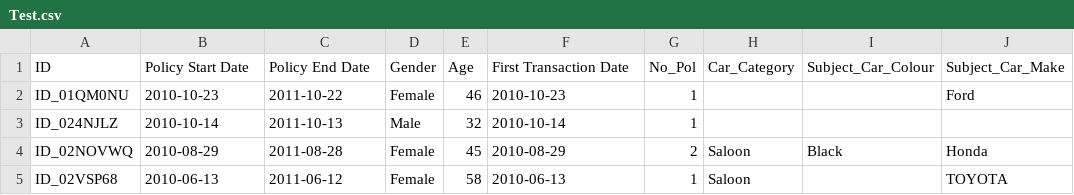
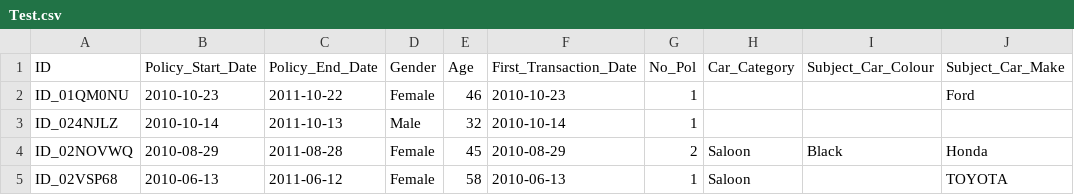
Before and after one commit to The-DigitalAcademy/claim_vision, a CSV file: data/Test.csv, drawn as a sheet; only a part is shown; the diff names each change by its address in the sheet, - before the commit and + after, or states it on an @@ line.

```diff
--- a/data/Test.csv
+++ b/data/Test.csv
-B1: Policy Start Date
+B1: Policy_Start_Date
-C1: Policy End Date
+C1: Policy_End_Date
-F1: First Transaction Date
+F1: First_Transaction_Date
```
Also changed, not shown: 2 other files.
